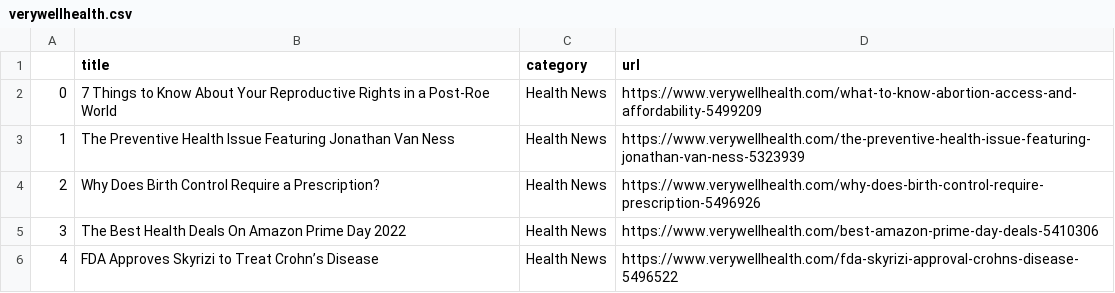
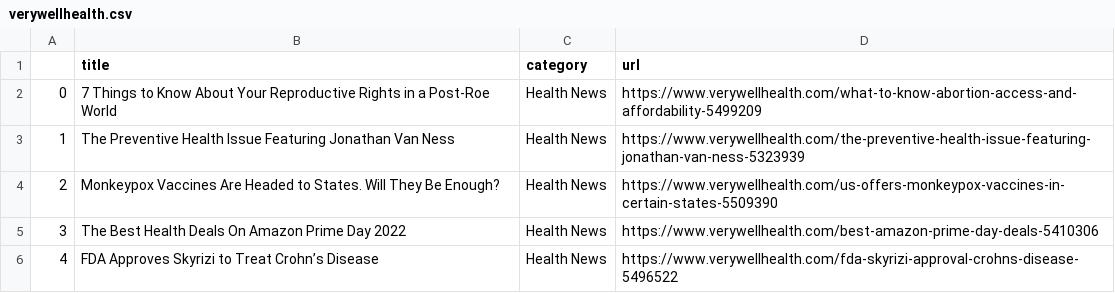
Before and after one commit to hannahkaplan/Very-Well-Health, a CSV file: verywellhealth.csv, drawn as a sheet.

```diff
--- a/verywellhealth.csv
+++ b/verywellhealth.csv
@@ -3,3 +3,3 @@
 1,The Preventive Health Issue Featuring Jonathan Van Ness,Health News,https://www.verywellhealth.com/the-preventive-health-issue-featuring-jonathan-van-ness-5323939
-2,Why Does Birth Control Require a Prescription?,Health News,https://www.verywellhealth.com/why-does-birth-control-require-prescription-5496926
+2,Monkeypox Vaccines Are Headed to States. Will They Be Enough?,Health News,https://www.verywellhealth.com/us-offers-monkeypox-vaccines-in-certain-states-5509390
 3,The Best Health Deals On Amazon Prime Day 2022,Health News,https://www.verywellhealth.com/best-amazon-prime-day-deals-5410306
```
